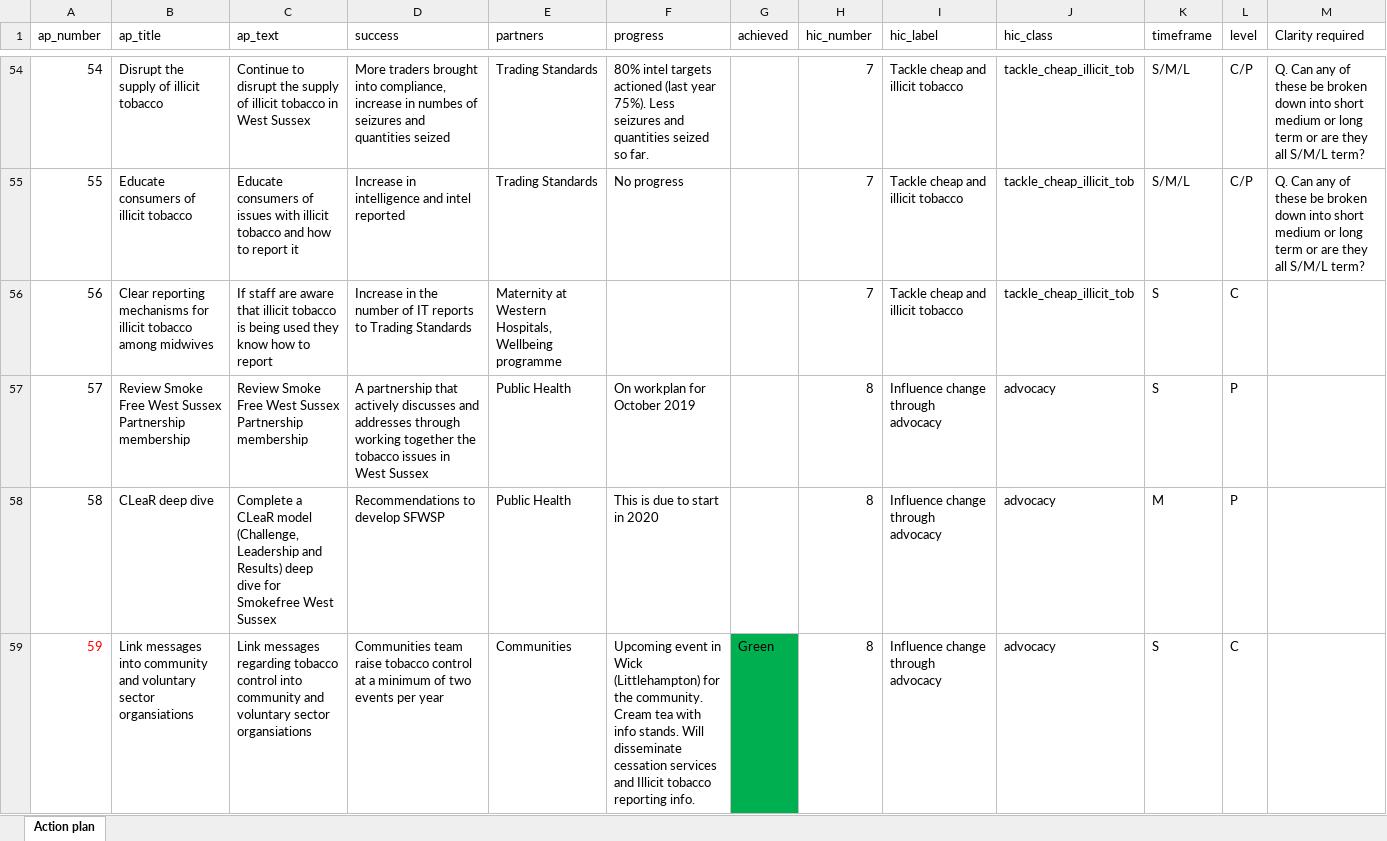
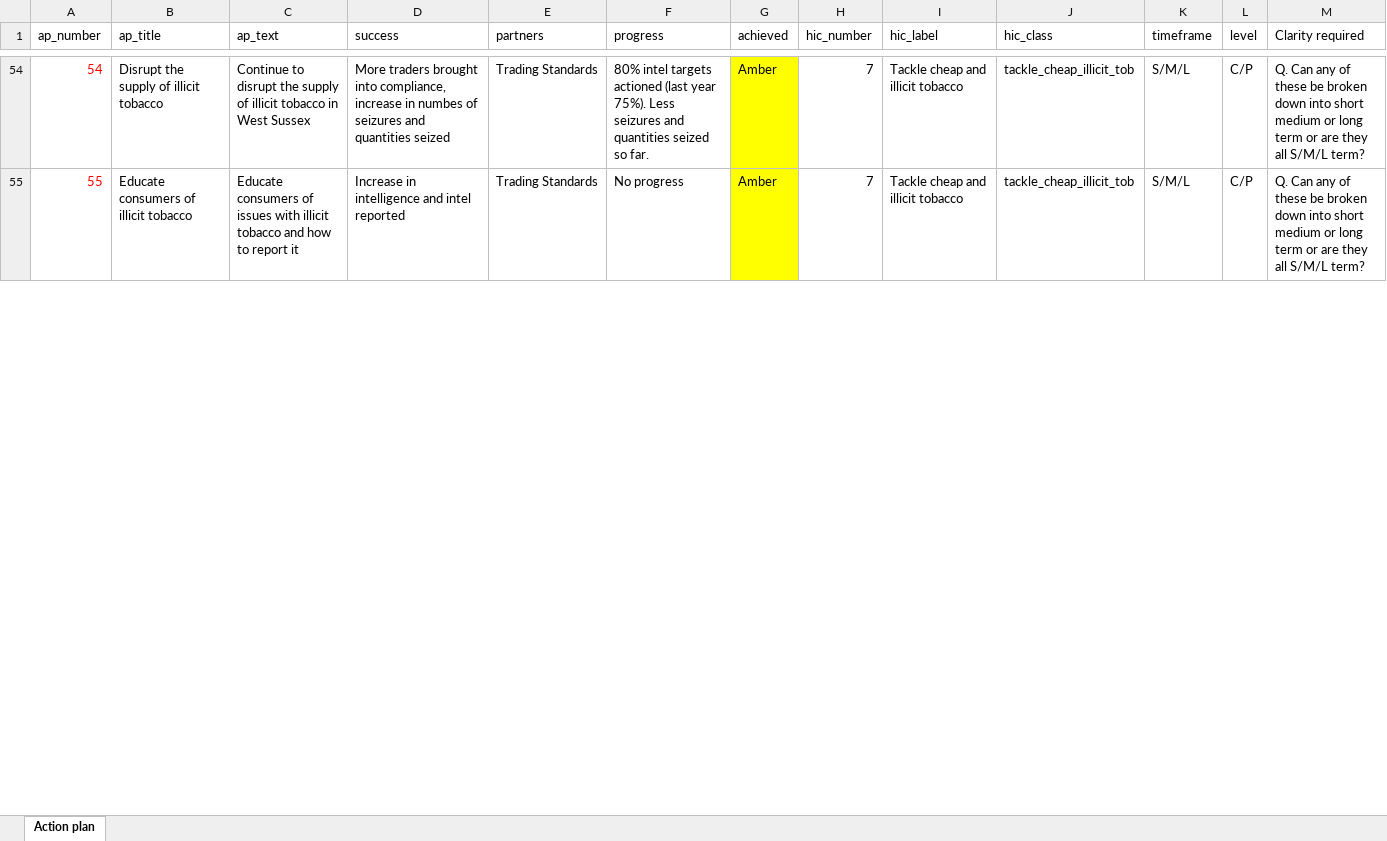
Before and after one commit to psychty/SFWS, an Excel workbook: SFWS Action Plan.xlsx, sheet Action plan, drawn as a sheet; only a part is shown, gaps mark what is left out; values as stored, in another font and other column widths than the file's, no borders; the diff covers the shown part only; the diff names each change by its address in the sheet, - before the commit and + after, or states it on an @@ line.

```diff
--- a/SFWS Action Plan.xlsx (sheet Action plan)
+++ b/SFWS Action Plan.xlsx (sheet Action plan)
-A54:A55 text colour: black
+A54:A55 text colour: #FF0000
-G54:G55 (achieved): (empty)
+G54:G55 (achieved): Amber
-G54:G55 fill: none
+G54:G55 fill: #FFFF00
@@ row 56 hidden: 56 | Clear reporting mechanisms for illicit tobacco among midwives | If staff are aware that illicit tobacco is being used they know how to report | Increase in the number of IT reports to Trading Standards | Maternity at Western Hospitals, Wellbeing programme |  |  | 7 | Tackle cheap and illicit tobacco | tackle_cheap_illicit_tob | S | C @@
@@ row 57 hidden: 57 | Review Smoke Free West Sussex Partnership membership | Review Smoke Free West Sussex Partnership membership | A partnership that actively discusses and addresses through working together the tobacco issues in West Sussex | Public Health | On workplan for October 2019 |  | 8 | Influence change through advocacy | advocacy | S | P @@
@@ row 58 hidden: 58 | CLeaR deep dive | Complete a CLeaR model (Challenge, Leadership and Results) deep dive for Smokefree West Sussex | Recommendations to develop SFWSP | Public Health | This is due to start in 2020 |  | 8 | Influence change through advocacy | advocacy | M | P @@
@@ row 59 hidden: 59 | Link messages into community and voluntary sector organsiations | Link messages regarding tobacco control into community and voluntary sector organsiations | Communities team raise tobacco control at a minimum of two events per year | Communities | Upcoming event in Wick (Littlehampton) for the community. Cream tea with info stands. Will disseminate cessation services and Illicit tobacco reporting info. | Green | 8 | Influence change through advocacy | advocacy | S | C @@
```
Also changed, not shown: 64 hidden or unhidden rows, 2 edited cells and cell formats elsewhere in this sheet, 4 other files.
